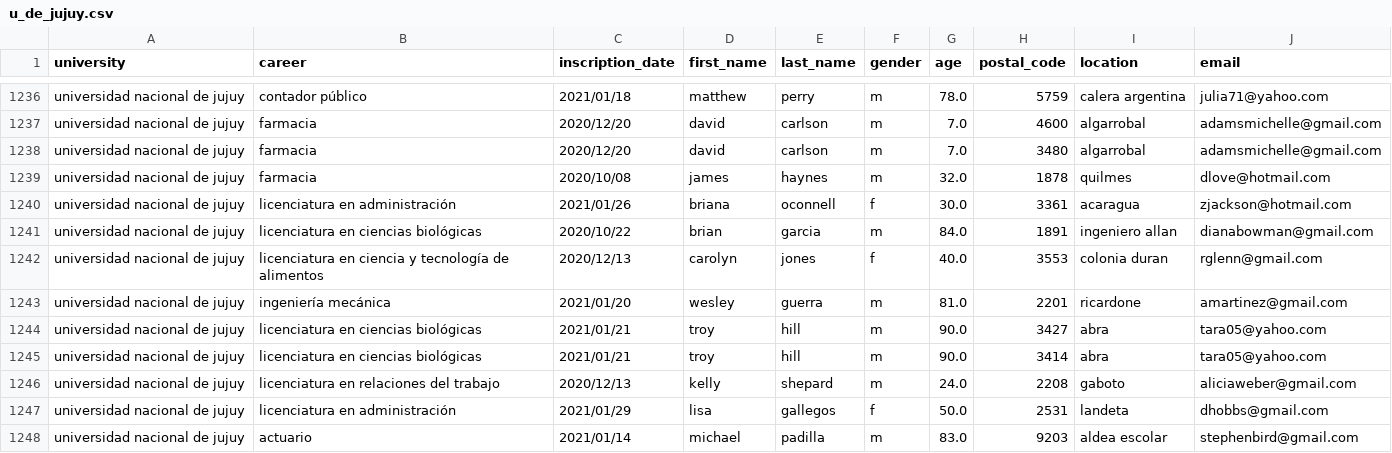
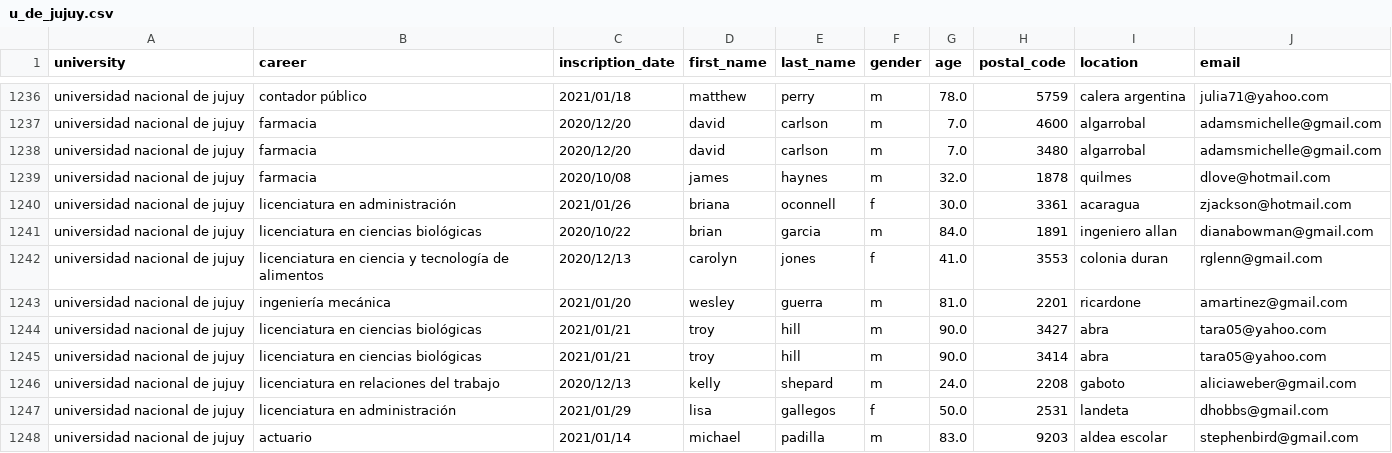
Before and after one commit to mcoutada/OT303-python, a CSV file: files/u_de_jujuy.csv, drawn as a sheet; only a part is shown, gaps mark what is left out; the diff covers the shown part only.

```diff
--- a/files/u_de_jujuy.csv
+++ b/files/u_de_jujuy.csv
@@ -1241,3 +1241,3 @@ universidad nacional de jujuy,licenciatura en administración ,2021/01/26,briana
 universidad nacional de jujuy,licenciatura en ciencias biológicas,2020/10/22,brian,garcia,m,84.0,1891,ingeniero allan,dianabowman@gmail.com
-universidad nacional de jujuy,licenciatura en ciencia y tecnología de alimentos,2020/12/13,carolyn,jones,f,40.0,3553,colonia duran,rglenn@gmail.com
+universidad nacional de jujuy,licenciatura en ciencia y tecnología de alimentos,2020/12/13,carolyn,jones,f,41.0,3553,colonia duran,rglenn@gmail.com
 universidad nacional de jujuy,ingeniería mecánica,2021/01/20,wesley,guerra,m,81.0,2201,ricardone,amartinez@gmail.com
```
Also changed, not shown: 5 edited cells elsewhere in this file, 3 other files.
